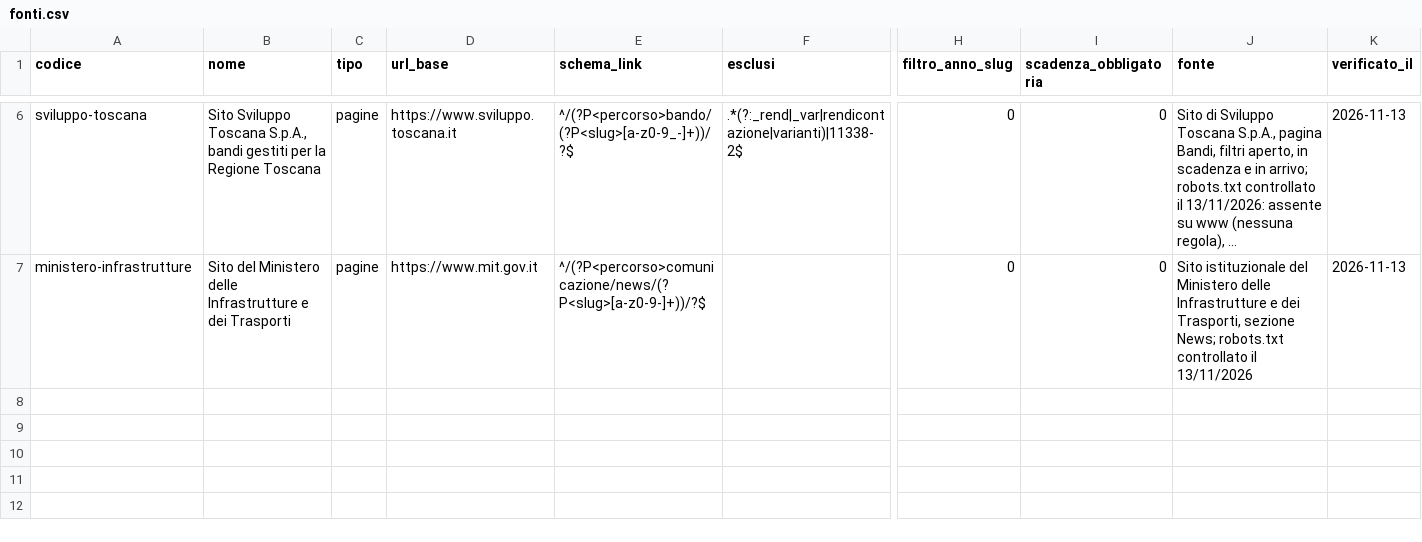
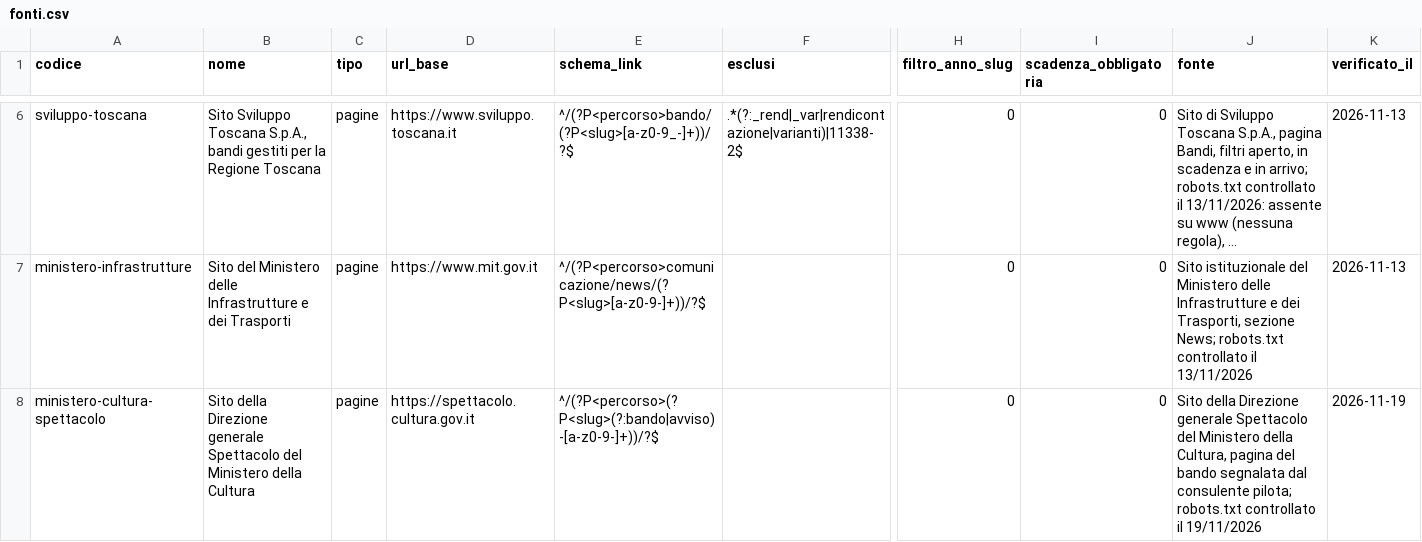
Before and after one commit to Pbpiombo/rag-bandi-comunali, a CSV file: data/processed/fonti.csv, drawn as a sheet; only a part is shown, gaps mark what is left out; long unchanged cells end in …; rows hold the shown columns only; the diff names each change by its address in the sheet, - before the commit and + after, or states it on an @@ line.

```diff
--- a/data/processed/fonti.csv
+++ b/data/processed/fonti.csv
+row 8: ministero-cultura-spettacolo | Sito della Direzione generale Spettacolo del Ministero della Cultura | pagine | https://spettacolo.cultura.gov.it | ^/(?P<percorso>(?P<slug>(?:bando|avviso)-[a-z0-9-]+))/?$ |  | 0 | 0 | Sito della Direzione generale Spettacolo del Ministero della Cultura, pagina del bando segnalata dal consulente pilota; robots.txt controllato il 19/11/2026 | 2026-11-19
```
Also changed, not shown: data/processed/bandi.csv, data/processed/beneficiari_bando.csv, 2 other files.
